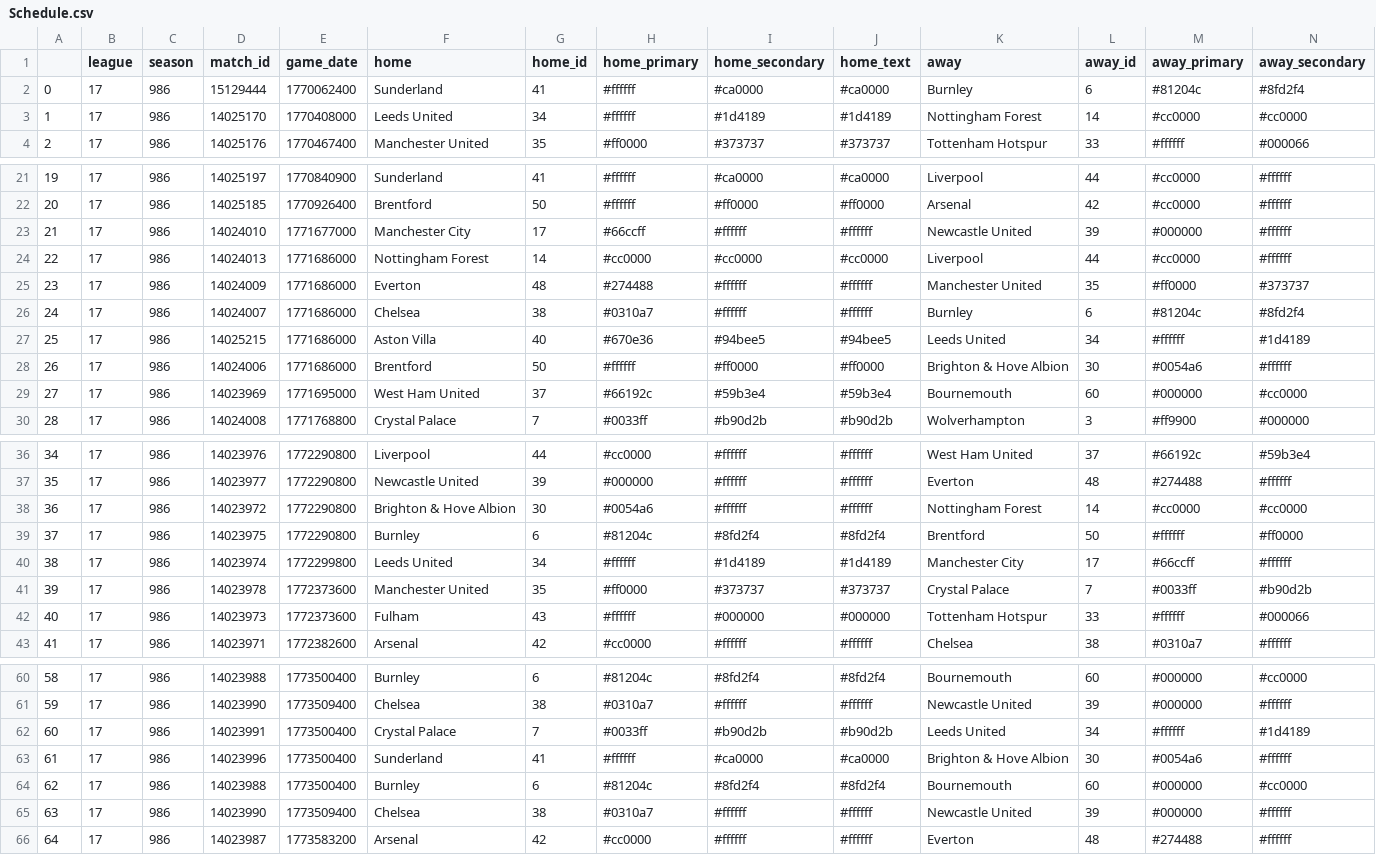
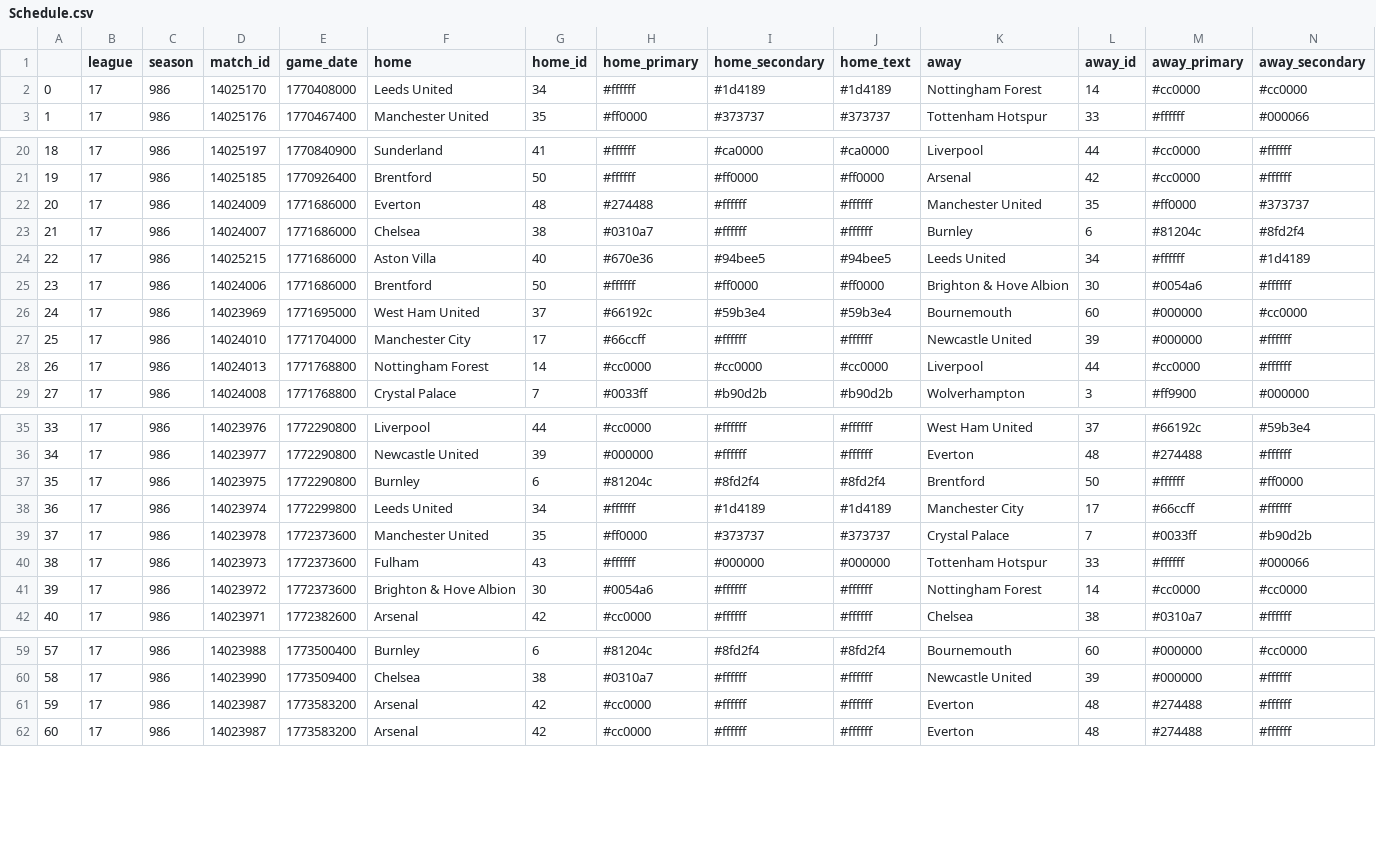
Before and after one commit to ajrb93/epl_analytics_app, a CSV file: data/Schedule.csv, drawn as a sheet; only a part is shown, gaps mark what is left out; removed rows and columns are numbered as before the commit, all else as after; rows hold the shown columns only; the diff names each change by its address in the sheet, - before the commit and + after, or states it on an @@ line.

```diff
--- a/data/Schedule.csv
+++ b/data/Schedule.csv
-row 2: 0 | 17 | 986 | 15129444 | 1770062400 | Sunderland | 41 | #ffffff | #ca0000 | #ca0000 | Burnley | 6 | #81204c | #8fd2f4
@@ column A renumbered from row 2 down @@
-row 23: 21 | 17 | 986 | 14024010 | 1771677000 | Manchester City | 17 | #66ccff | #ffffff | #ffffff | Newcastle United | 39 | #000000 | #ffffff
-row 24: 22 | 17 | 986 | 14024013 | 1771686000 | Nottingham Forest | 14 | #cc0000 | #cc0000 | #cc0000 | Liverpool | 44 | #cc0000 | #ffffff
+row 27: 25 | 17 | 986 | 14024010 | 1771704000 | Manchester City | 17 | #66ccff | #ffffff | #ffffff | Newcastle United | 39 | #000000 | #ffffff
+row 28: 26 | 17 | 986 | 14024013 | 1771768800 | Nottingham Forest | 14 | #cc0000 | #cc0000 | #cc0000 | Liverpool | 44 | #cc0000 | #ffffff
-row 38: 36 | 17 | 986 | 14023972 | 1772290800 | Brighton & Hove Albion | 30 | #0054a6 | #ffffff | #ffffff | Nottingham Forest | 14 | #cc0000 | #cc0000
+row 41: 39 | 17 | 986 | 14023972 | 1772373600 | Brighton & Hove Albion | 30 | #0054a6 | #ffffff | #ffffff | Nottingham Forest | 14 | #cc0000 | #cc0000
-row 62: 60 | 17 | 986 | 14023991 | 1773500400 | Crystal Palace | 7 | #0033ff | #b90d2b | #b90d2b | Leeds United | 34 | #ffffff | #1d4189
-row 63: 61 | 17 | 986 | 14023996 | 1773500400 | Sunderland | 41 | #ffffff | #ca0000 | #ca0000 | Brighton & Hove Albion | 30 | #0054a6 | #ffffff
-row 64: 62 | 17 | 986 | 14023988 | 1773500400 | Burnley | 6 | #81204c | #8fd2f4 | #8fd2f4 | Bournemouth | 60 | #000000 | #cc0000
-row 65: 63 | 17 | 986 | 14023990 | 1773509400 | Chelsea | 38 | #0310a7 | #ffffff | #ffffff | Newcastle United | 39 | #000000 | #ffffff
+row 61: 59 | 17 | 986 | 14023987 | 1773583200 | Arsenal | 42 | #cc0000 | #ffffff | #ffffff | Everton | 48 | #274488 | #ffffff
```
Also changed, not shown: 18 other files.
